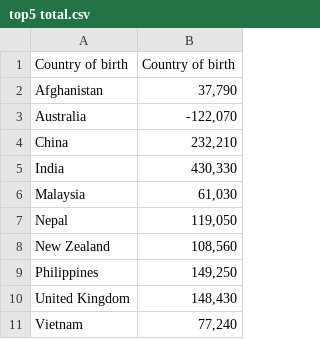
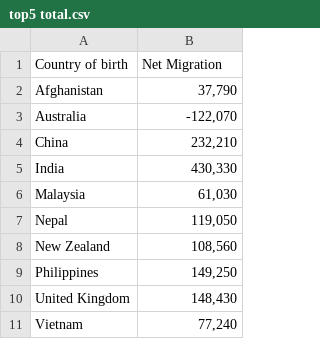
Before and after one commit to RunqiXu/Visualisation2-, a CSV file: top5 total.csv, drawn as a sheet.

Commit message:
Update top5 total.csv

```diff
--- a/top5 total.csv
+++ b/top5 total.csv
@@ -1,2 +1,2 @@
-Country of birth, Country of birth
+Country of birth, Net Migration
 Afghanistan," 37,790 "
```
